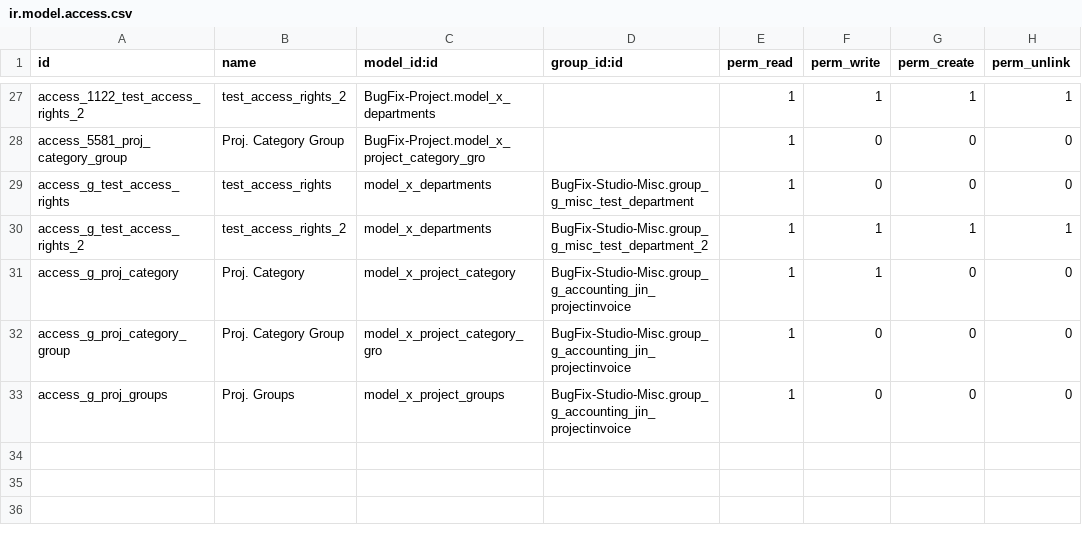
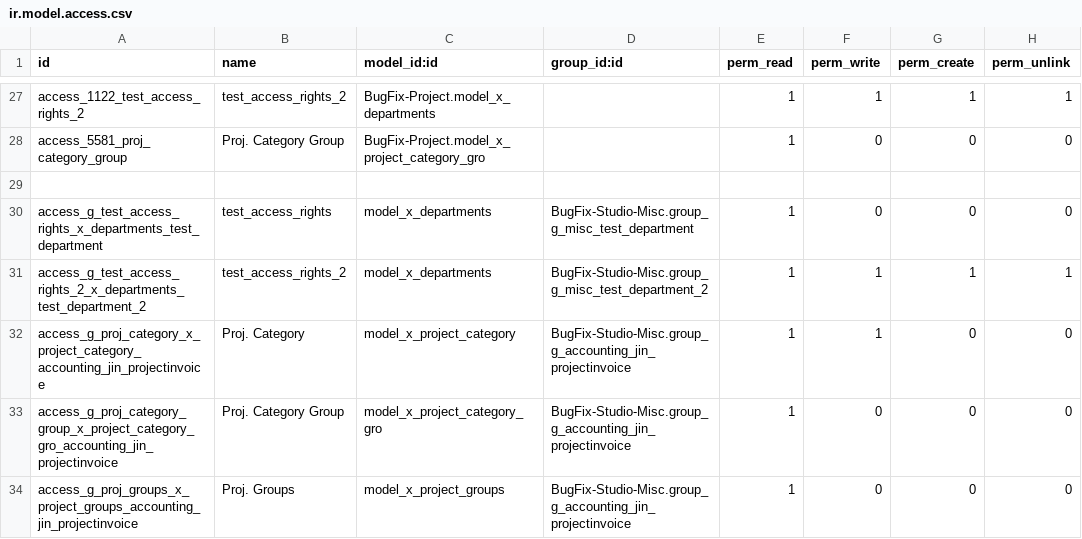
Before and after one commit to sanjayaWjinasena/BugFix-Project, a CSV file: security/ir.model.access.csv, drawn as a sheet; only a part is shown, gaps mark what is left out.

Commit message:
Phase G ACL hotfix: unique xmlids per (name,model,group)

```diff
--- a/security/ir.model.access.csv
+++ b/security/ir.model.access.csv
@@ -28,6 +28,7 @@ access_1122_test_access_rights_2,test_access_rights_2,BugFix-Project.model_x_dep
 access_5581_proj_category_group,Proj. Category Group,BugFix-Project.model_x_project_category_gro,,1,0,0,0
-access_g_test_access_rights,test_access_rights,model_x_departments,BugFix-Studio-Misc.group_g_misc_test_department,1,0,0,0
-access_g_test_access_rights_2,test_access_rights_2,model_x_departments,BugFix-Studio-Misc.group_g_misc_test_department_2,1,1,1,1
-access_g_proj_category,Proj. Category,model_x_project_category,BugFix-Studio-Misc.group_g_accounting_jin_projectinvoice,1,1,0,0
-access_g_proj_category_group,Proj. Category Group,model_x_project_category_gro,BugFix-Studio-Misc.group_g_accounting_jin_projectinvoice,1,0,0,0
-access_g_proj_groups,Proj. Groups,model_x_project_groups,BugFix-Studio-Misc.group_g_accounting_jin_projectinvoice,1,0,0,0
+
+access_g_test_access_rights_x_departments_test_department,test_access_rights,model_x_departments,BugFix-Studio-Misc.group_g_misc_test_department,1,0,0,0
+access_g_test_access_rights_2_x_departments_test_department_2,test_access_rights_2,model_x_departments,BugFix-Studio-Misc.group_g_misc_test_department_2,1,1,1,1
+access_g_proj_category_x_project_category_accounting_jin_projectinvoice,Proj. Category,model_x_project_category,BugFix-Studio-Misc.group_g_accounting_jin_projectinvoice,1,1,0,0
+access_g_proj_category_group_x_project_category_gro_accounting_jin_projectinvoice,Proj. Category Group,model_x_project_category_gro,BugFix-Studio-Misc.group_g_accounting_jin_projectinvoice,1,0,0,0
+access_g_proj_groups_x_project_groups_accounting_jin_projectinvoice,Proj. Groups,model_x_project_groups,BugFix-Studio-Misc.group_g_accounting_jin_projectinvoice,1,0,0,0
```
Also changed, not shown: 1 other file.
